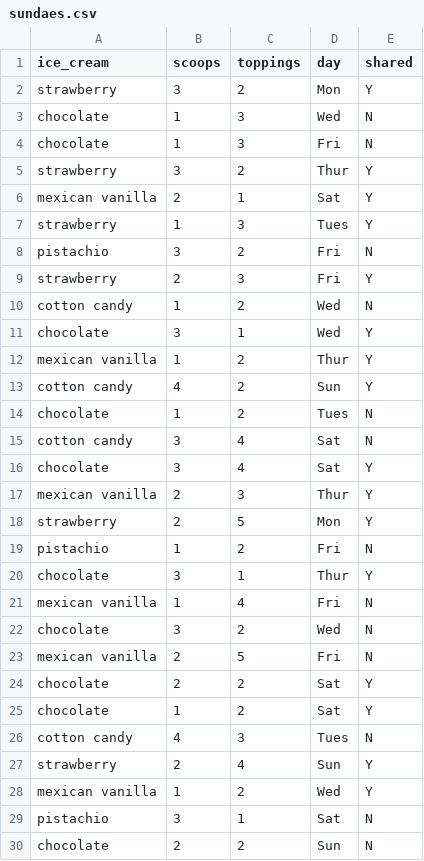
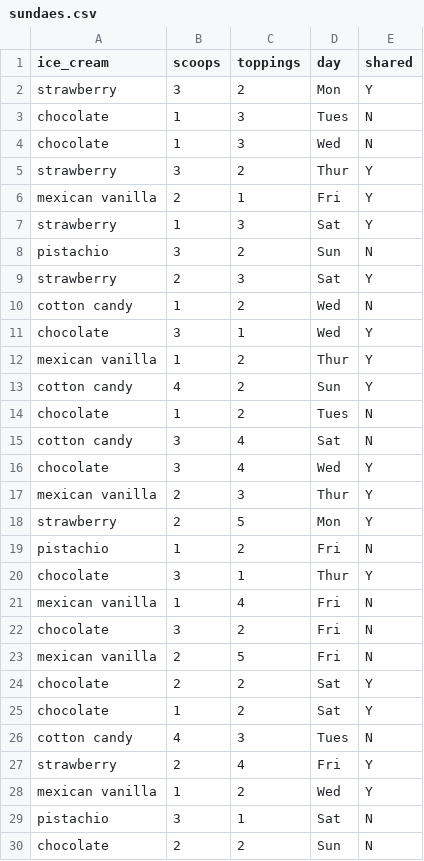
Before and after one commit to AnnieEvans83/Curriculum, a CSV file: Summer_Camp/elementary_school/sundaes.csv, drawn as a sheet.

Commit message:
edited days

```diff
--- a/Summer_Camp/elementary_school/sundaes.csv
+++ b/Summer_Camp/elementary_school/sundaes.csv
@@ -2,9 +2,9 @@ ice_cream,scoops,toppings,day,shared
 strawberry,3,2,Mon,Y
+chocolate,1,3,Tues,N
 chocolate,1,3,Wed,N
-chocolate,1,3,Fri,N
 strawberry,3,2,Thur,Y
-mexican vanilla,2,1,Sat,Y
-strawberry,1,3,Tues,Y
-pistachio,3,2,Fri,N
-strawberry,2,3,Fri,Y
+mexican vanilla,2,1,Fri,Y
+strawberry,1,3,Sat,Y
+pistachio,3,2,Sun,N
+strawberry,2,3,Sat,Y
 cotton candy,1,2,Wed,N
@@ -15,3 +15,3 @@ chocolate,1,2,Tues,N
 cotton candy,3,4,Sat,N
-chocolate,3,4,Sat,Y
+chocolate,3,4,Wed,Y
 mexican vanilla,2,3,Thur,Y
@@ -21,3 +21,3 @@ chocolate,3,1,Thur,Y
 mexican vanilla,1,4,Fri,N
-chocolate,3,2,Wed,N
+chocolate,3,2,Fri,N
 mexican vanilla,2,5,Fri,N
@@ -26,3 +26,3 @@ chocolate,1,2,Sat,Y
 cotton candy,4,3,Tues,N
-strawberry,2,4,Sun,Y
+strawberry,2,4,Fri,Y
 mexican vanilla,1,2,Wed,Y
```
